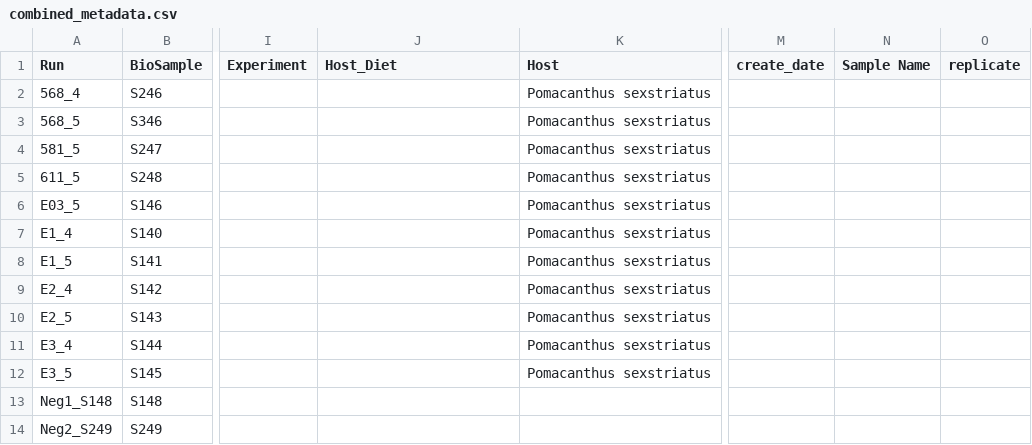
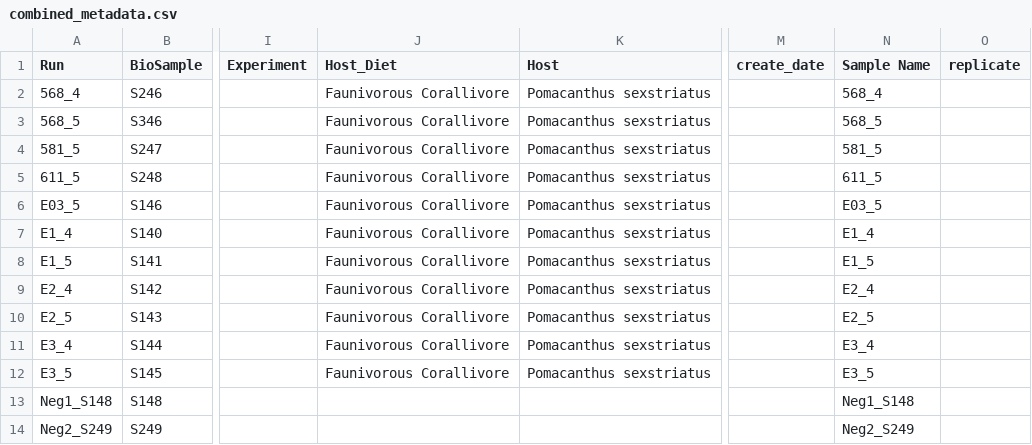
Before and after one commit to callabush/combined_data, a CSV file: combined_data/data/combined_metadata.csv, drawn as a sheet; only a part is shown, gaps mark what is left out; the diff covers the shown part only; the diff names each change by its address in the sheet, - before the commit and + after, or states it on an @@ line.

```diff
--- a/combined_data/data/combined_metadata.csv
+++ b/combined_data/data/combined_metadata.csv
-J2:J12 (Host_Diet): (empty)
+J2:J12 (Host_Diet): Faunivorous Corallivore
-N2 (Sample Name): (empty)
+N2 (Sample Name): 568_4
-N3 (Sample Name): (empty)
+N3 (Sample Name): 568_5
-N4 (Sample Name): (empty)
+N4 (Sample Name): 581_5
-N5 (Sample Name): (empty)
+N5 (Sample Name): 611_5
-N6 (Sample Name): (empty)
+N6 (Sample Name): E03_5
-N7 (Sample Name): (empty)
+N7 (Sample Name): E1_4
-N8 (Sample Name): (empty)
+N8 (Sample Name): E1_5
-N9 (Sample Name): (empty)
+N9 (Sample Name): E2_4
-N10 (Sample Name): (empty)
+N10 (Sample Name): E2_5
-N11 (Sample Name): (empty)
+N11 (Sample Name): E3_4
-N12 (Sample Name): (empty)
+N12 (Sample Name): E3_5
-N13 (Sample Name): (empty)
+N13 (Sample Name): Neg1_S148
-N14 (Sample Name): (empty)
+N14 (Sample Name): Neg2_S249
```
Also changed, not shown: 1 added row, 6 removed rows and 29 edited cells elsewhere in this file, combined_data/data/01_DADA2/ASV_taxonomy.tsv, 18 other files.
